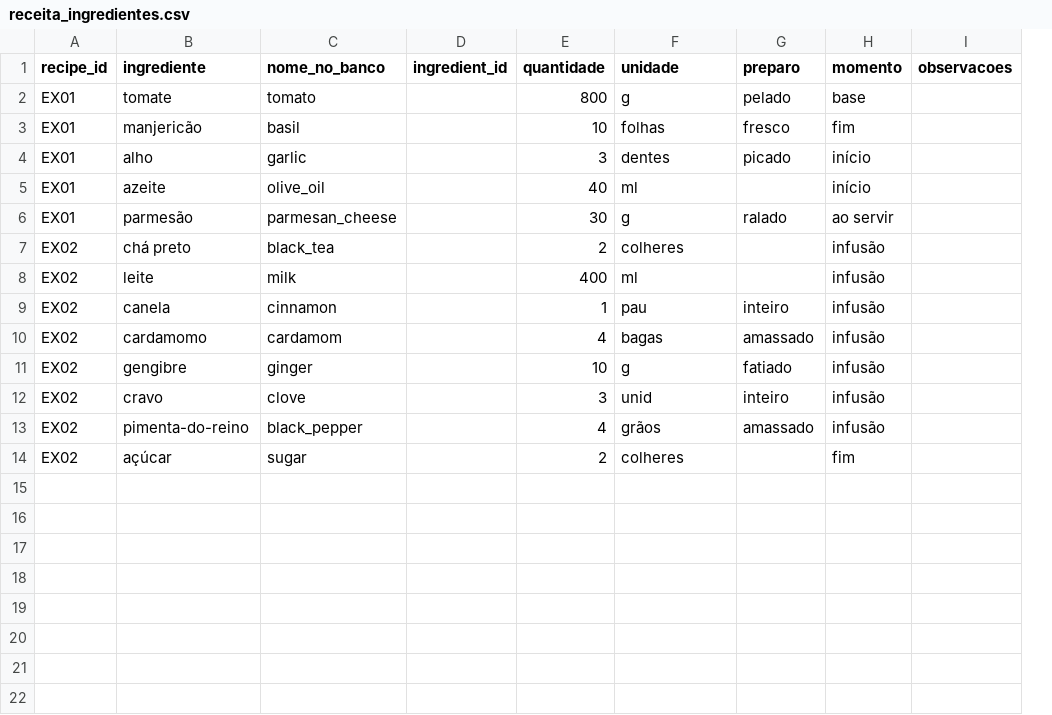
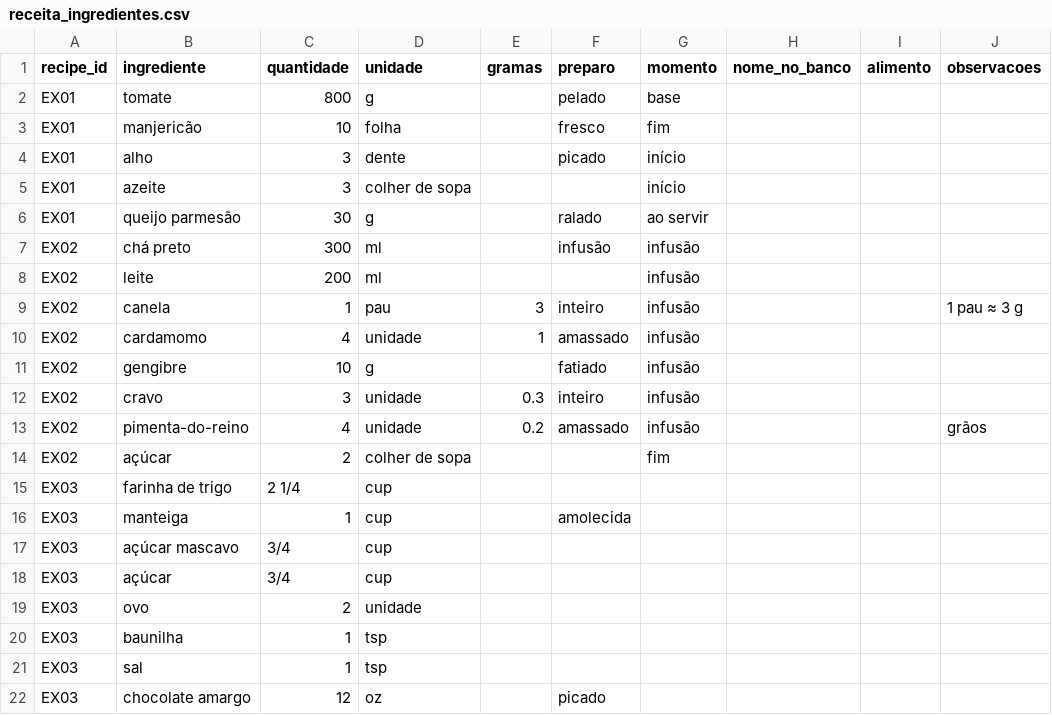
Before and after one commit to CAIOZANETTI/sabor_lab, a CSV file: data/experiments/receita_ingredientes.csv, drawn as a sheet; removed rows and columns are numbered as before the commit, all else as after; the diff names each change by its address in the sheet, - before the commit and + after, or states it on an @@ line.

```diff
--- a/data/experiments/receita_ingredientes.csv
+++ b/data/experiments/receita_ingredientes.csv
-column C (nome_no_banco), rows 2-14: tomato | basil | garlic | olive_oil | parmesan_cheese | black_tea | milk | cinnamon | cardamom | ginger | clove | black_pepper | sugar
-column D (ingredient_id), empty
+column E (gramas), rows 9-13: 3 | 1 |  | 0.3 | 0.2
+column H (nome_no_banco), empty
+column I (alimento), empty
-D3 (unidade): folhas
+D3 (unidade): folha
-D4 (unidade): dentes
+D4 (unidade): dente
-C5 (quantidade): 40
+C5 (quantidade): 3
-D5 (unidade): ml
+D5 (unidade): colher de sopa
-B6 (ingrediente): parmesão
+B6 (ingrediente): queijo parmesão
-C7 (quantidade): 2
+C7 (quantidade): 300
-D7 (unidade): colheres
+D7 (unidade): ml
-F7 (preparo): (empty)
+F7 (preparo): infusão
-C8 (quantidade): 400
+C8 (quantidade): 200
-J9 (observacoes): (empty)
+J9 (observacoes): 1 pau ≈ 3 g
-D10 (unidade): bagas
+D10 (unidade): unidade
-D12 (unidade): unid
+D12 (unidade): unidade
-D13 (unidade): grãos
+D13 (unidade): unidade
-J13 (observacoes): (empty)
+J13 (observacoes): grãos
-D14 (unidade): colheres
+D14 (unidade): colher de sopa
+row 15: EX03 | farinha de trigo | 2 1/4 | cup
+row 16: EX03 | manteiga | 1 | cup |  | amolecida
+row 17: EX03 | açúcar mascavo | 3/4 | cup
+row 18: EX03 | açúcar | 3/4 | cup
+row 19: EX03 | ovo | 2 | unidade
+row 20: EX03 | baunilha | 1 | tsp
+row 21: EX03 | sal | 1 | tsp
+row 22: EX03 | chocolate amargo | 12 | oz |  | picado
```
Also changed, not shown: data/experiments/receitas.csv, data/ingredient_aliases.csv, 31 other files.
